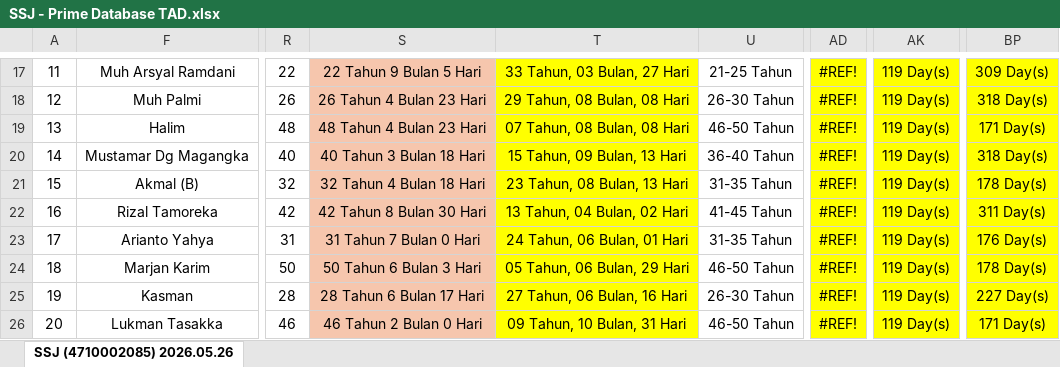
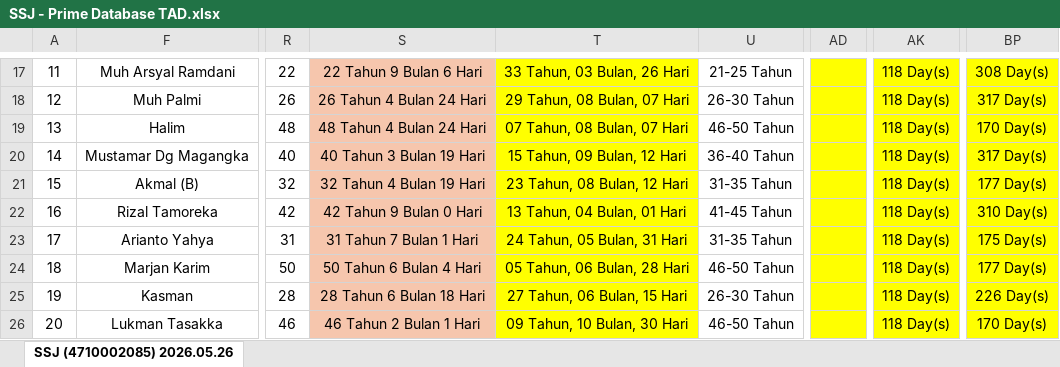
Before and after one commit to onesimussuriadi-coding/hris-donggi-matindok, an Excel workbook: SSJ - Prime Database TAD.xlsx, sheet SSJ (4710002085) 2026.05.26, drawn as a sheet; only a part is shown, gaps mark what is left out; values as stored, in another font and other column widths than the file's, no borders; conditional formats not drawn; the diff covers the shown part only; the diff names each change by its address in the sheet, - before the commit and + after, or states it on an @@ line.

```diff
--- a/SSJ - Prime Database TAD.xlsx (sheet SSJ (4710002085) 2026.05.26)
+++ b/SSJ - Prime Database TAD.xlsx (sheet SSJ (4710002085) 2026.05.26)
-S17: 22 Tahun 9 Bulan 5 Hari
+S17: 22 Tahun 9 Bulan 6 Hari
-T17: 33 Tahun, 03 Bulan, 27 Hari
+T17: 33 Tahun, 03 Bulan, 26 Hari
-AD17:AD26: #REF!
+AD17:AD26: (empty)
-AK17:AK26: 119 Day(s)
+AK17:AK26: 118 Day(s)
-BP17: 309 Day(s)
+BP17: 308 Day(s)
-S18: 26 Tahun 4 Bulan 23 Hari
+S18: 26 Tahun 4 Bulan 24 Hari
-T18: 29 Tahun, 08 Bulan, 08 Hari
+T18: 29 Tahun, 08 Bulan, 07 Hari
-BP18: 318 Day(s)
+BP18: 317 Day(s)
-S19: 48 Tahun 4 Bulan 23 Hari
+S19: 48 Tahun 4 Bulan 24 Hari
-T19: 07 Tahun, 08 Bulan, 08 Hari
+T19: 07 Tahun, 08 Bulan, 07 Hari
-BP19: 171 Day(s)
+BP19: 170 Day(s)
-S20: 40 Tahun 3 Bulan 18 Hari
+S20: 40 Tahun 3 Bulan 19 Hari
-T20: 15 Tahun, 09 Bulan, 13 Hari
+T20: 15 Tahun, 09 Bulan, 12 Hari
-BP20: 318 Day(s)
+BP20: 317 Day(s)
-S21: 32 Tahun 4 Bulan 18 Hari
+S21: 32 Tahun 4 Bulan 19 Hari
-T21: 23 Tahun, 08 Bulan, 13 Hari
+T21: 23 Tahun, 08 Bulan, 12 Hari
-BP21: 178 Day(s)
+BP21: 177 Day(s)
-S22: 42 Tahun 8 Bulan 30 Hari
+S22: 42 Tahun 9 Bulan 0 Hari
-T22: 13 Tahun, 04 Bulan, 02 Hari
+T22: 13 Tahun, 04 Bulan, 01 Hari
-BP22: 311 Day(s)
+BP22: 310 Day(s)
-S23: 31 Tahun 7 Bulan 0 Hari
+S23: 31 Tahun 7 Bulan 1 Hari
-T23: 24 Tahun, 06 Bulan, 01 Hari
+T23: 24 Tahun, 05 Bulan, 31 Hari
-BP23: 176 Day(s)
+BP23: 175 Day(s)
-S24: 50 Tahun 6 Bulan 3 Hari
+S24: 50 Tahun 6 Bulan 4 Hari
-T24: 05 Tahun, 06 Bulan, 29 Hari
+T24: 05 Tahun, 06 Bulan, 28 Hari
-BP24: 178 Day(s)
+BP24: 177 Day(s)
-S25: 28 Tahun 6 Bulan 17 Hari
+S25: 28 Tahun 6 Bulan 18 Hari
-T25: 27 Tahun, 06 Bulan, 16 Hari
+T25: 27 Tahun, 06 Bulan, 15 Hari
-BP25: 227 Day(s)
+BP25: 226 Day(s)
-S26: 46 Tahun 2 Bulan 0 Hari
+S26: 46 Tahun 2 Bulan 1 Hari
-T26: 09 Tahun, 10 Bulan, 31 Hari
+T26: 09 Tahun, 10 Bulan, 30 Hari
-BP26: 171 Day(s)
+BP26: 170 Day(s)
```
Also changed, not shown: 212 edited cells elsewhere in this sheet.
